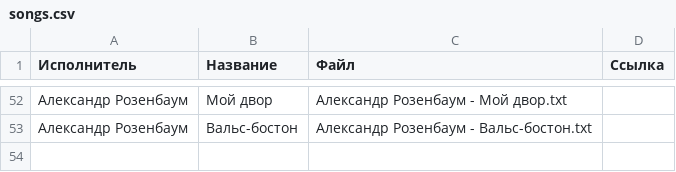
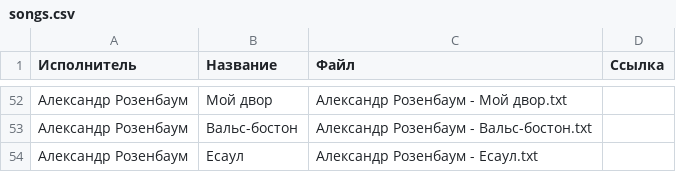
Before and after one commit to SergeyE13/MySongs, a CSV file: songs/songs.csv, drawn as a sheet; only a part is shown, gaps mark what is left out.

Commit message:
Обновление списка песен

```diff
--- a/songs/songs.csv
+++ b/songs/songs.csv
@@ -53 +53,2 @@
 "Александр Розенбаум","Вальс-бостон","Александр Розенбаум - Вальс-бостон.txt"
+"Александр Розенбаум","Есаул","Александр Розенбаум - Есаул.txt"
```
